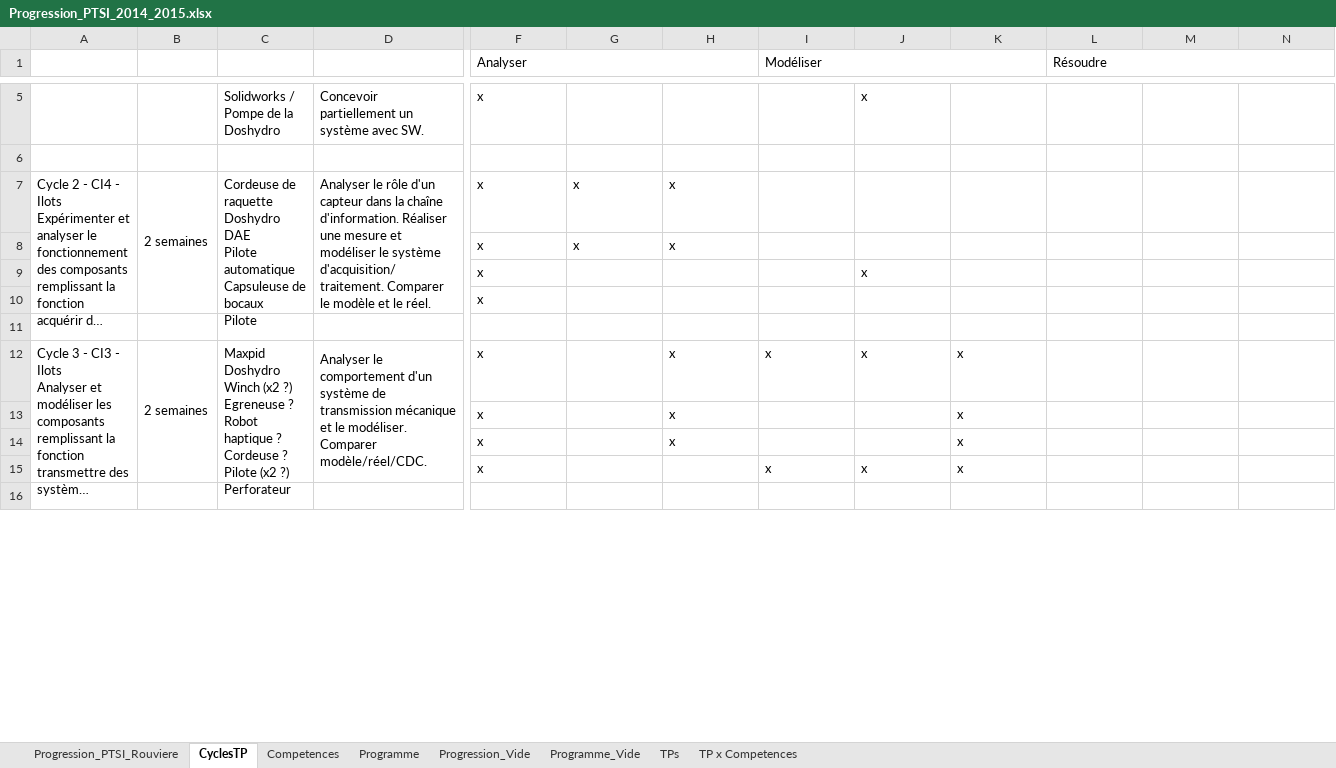
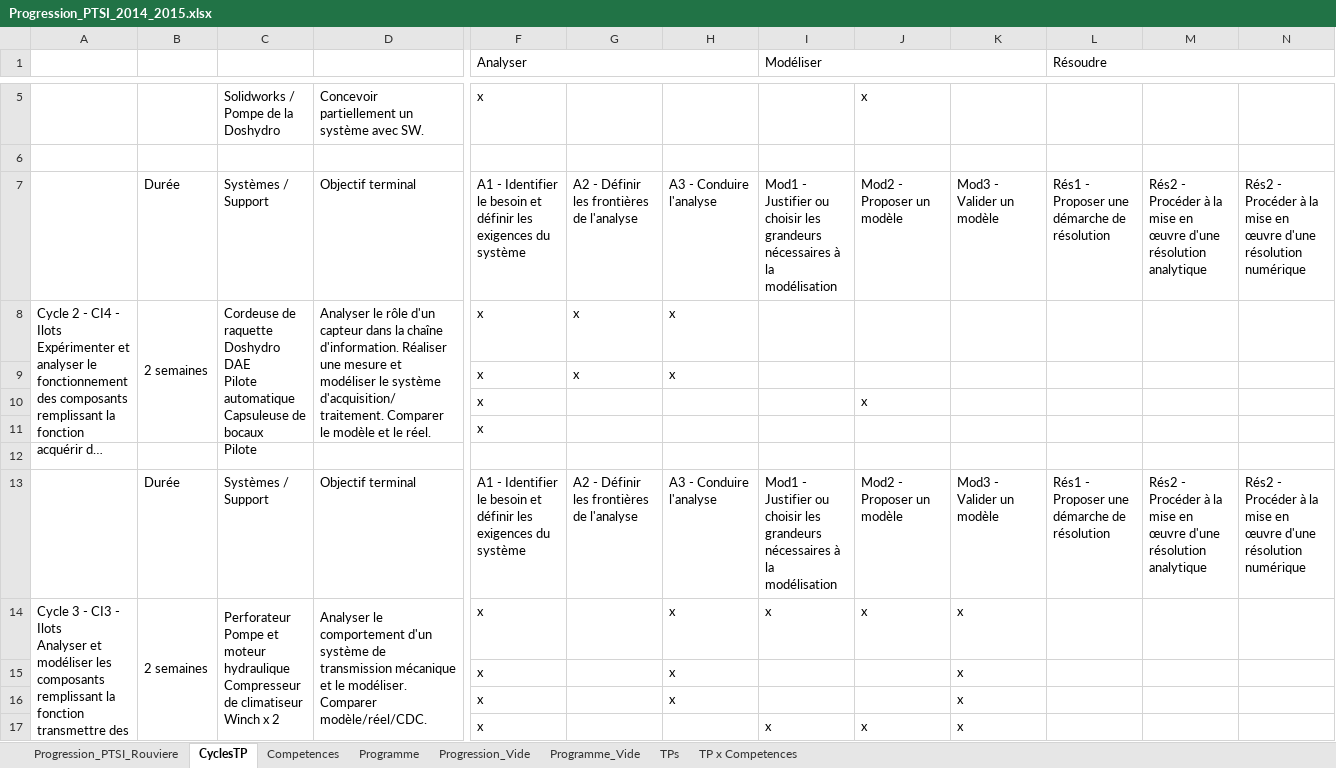
Before and after one commit to xpessoles/PTSI, an Excel workbook: Progression/Progression_PTSI_2014_2015.xlsx, sheet CyclesTP, drawn as a sheet; only a part is shown, gaps mark what is left out; the shorter side is filled out with more unchanged rows; long unchanged cells end in …; values as stored, in another font and other column widths than the file's, no cell formats; addresses are those after the commit; rows hold the shown columns only; ↵ is a line break in a cell; the diff names each change by its address in the sheet, - before the commit and + after, or states it on an @@ line.

```diff
--- a/Progression/Progression_PTSI_2014_2015.xlsx (sheet CyclesTP)
+++ b/Progression/Progression_PTSI_2014_2015.xlsx (sheet CyclesTP)
+row 7:  | Durée | Systèmes / Support | Objectif terminal | A1 - Identifier le besoin et définir les exigences du système | A2 - Définir les frontières de l'analyse | A3 - Conduire l'analyse | Mod1 - Justifier ou choisir les grandeurs nécessaires à la modélisation | Mod2 - Proposer un modèle | Mod3 - Valider un modèle | Rés1 - Proposer une démarche de résolution | Rés2 - Procéder à la mise en œuvre d'une résolution analytique | Rés2 - Procéder à la mise en œuvre d'une résolution numérique
+row 13:  | Durée | Systèmes / Support | Objectif terminal | A1 - Identifier le besoin et définir les exigences du système | A2 - Définir les frontières de l'analyse | A3 - Conduire l'analyse | Mod1 - Justifier ou choisir les grandeurs nécessaires à la modélisation | Mod2 - Proposer un modèle | Mod3 - Valider un modèle | Rés1 - Proposer une démarche de résolution | Rés2 - Procéder à la mise en œuvre d'une résolution analytique | Rés2 - Procéder à la mise en œuvre d'une résolution numérique
-C14: Maxpid ↵ Doshydro ↵ Winch (x2 ?) ↵ Egreneuse ? ↵ Robot haptique ? ↵ Cordeuse ? ↵ Pilote (x2 ?) ↵ Perforateur
+C14: Perforateur ↵ Pompe et moteur hydraulique ↵ Compresseur de climatiseur ↵ Winch x 2
```
Also changed, not shown: sheet Progression_PTSI_Rouviere, cell formats, Progression/Progression_Informatique_2014_2015.xlsx, 1 other file.
